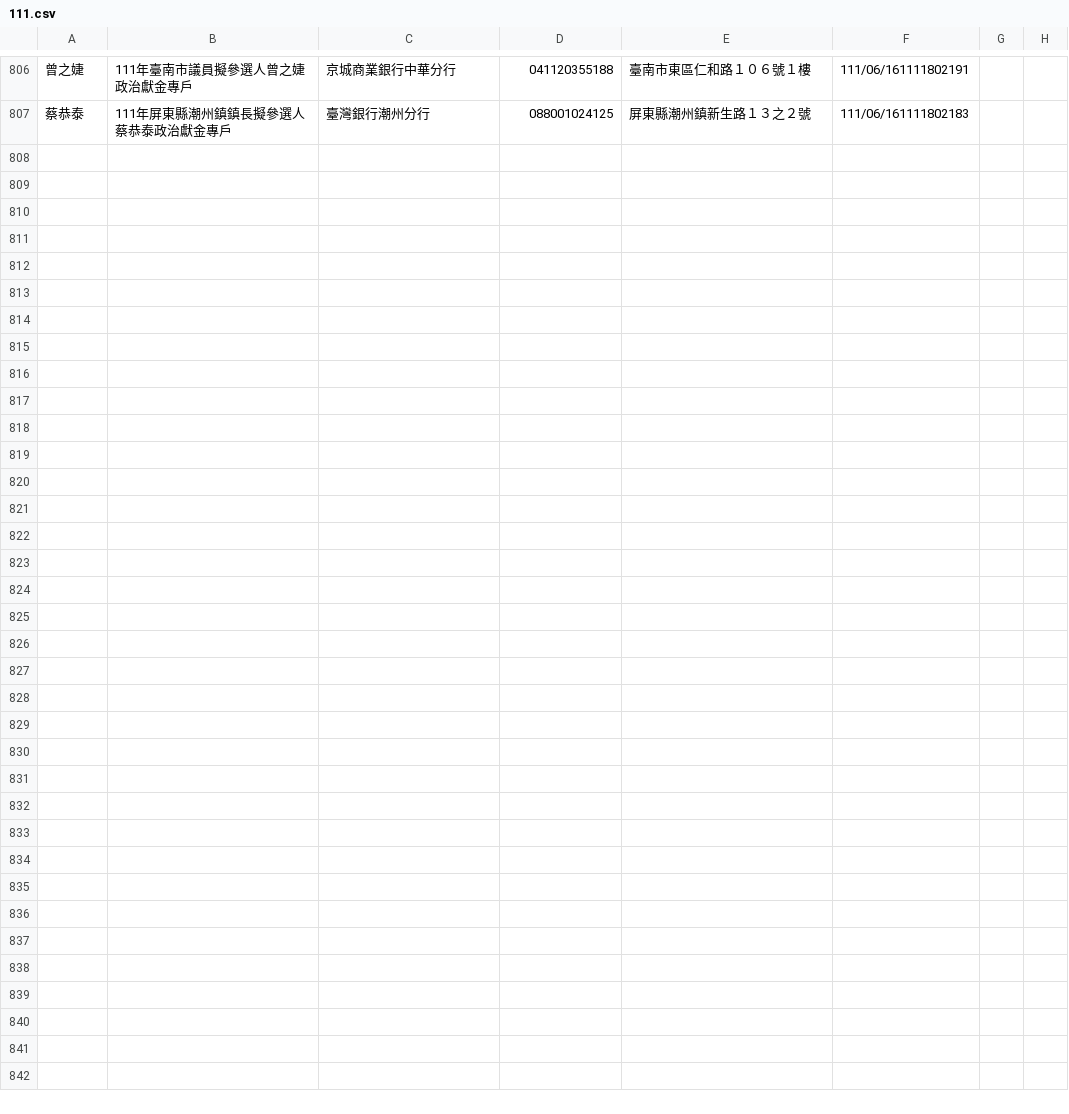
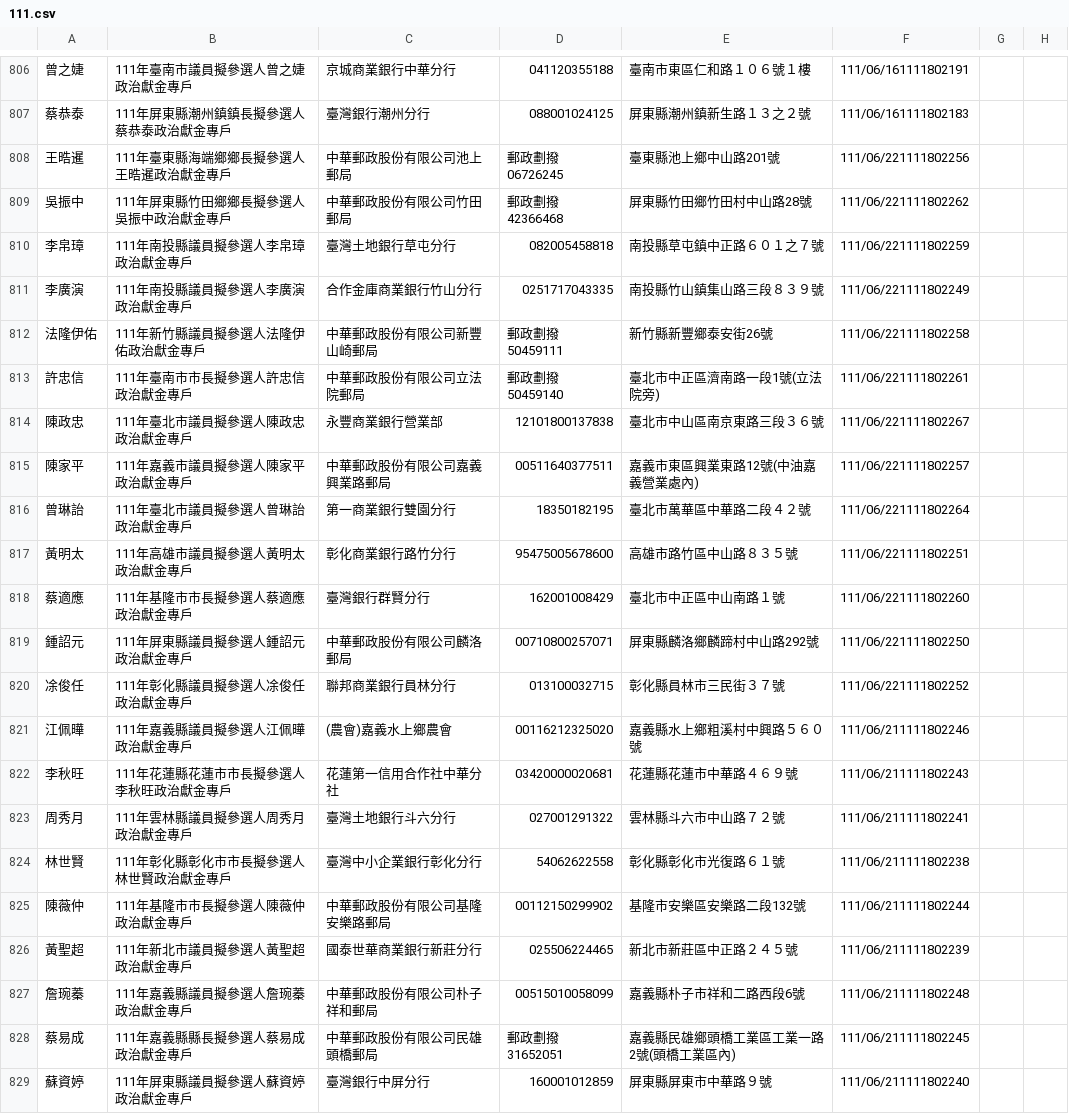
Before and after one commit to kiang/vote2022, a CSV file: sunshine.cy.gov.tw/111.csv, drawn as a sheet; only a part is shown, gaps mark what is left out; the diff names each change by its address in the sheet, - before the commit and + after, or states it on an @@ line.

Commit message:
auto update @ 2022-06-27 10:22:01

```diff
--- a/sunshine.cy.gov.tw/111.csv
+++ b/sunshine.cy.gov.tw/111.csv
+row 808: 王晧暹 | 111年臺東縣海端鄉鄉長擬參選人王晧暹政治獻金專戶 | 中華郵政股份有限公司池上郵局 | 郵政劃撥06726245 | 臺東縣池上鄉中山路201號 | 111/06/221111802256
+row 809: 吳振中 | 111年屏東縣竹田鄉鄉長擬參選人吳振中政治獻金專戶 | 中華郵政股份有限公司竹田郵局 | 郵政劃撥42366468 | 屏東縣竹田鄉竹田村中山路28號 | 111/06/221111802262
+row 810: 李帛璋 | 111年南投縣議員擬參選人李帛璋政治獻金專戶 | 臺灣土地銀行草屯分行 | 082005458818 | 南投縣草屯鎮中正路６０１之７號 | 111/06/221111802259
+row 811: 李廣演 | 111年南投縣議員擬參選人李廣演政治獻金專戶 | 合作金庫商業銀行竹山分行 | 0251717043335 | 南投縣竹山鎮集山路三段８３９號 | 111/06/221111802249
+row 812: 法隆伊佑 | 111年新竹縣議員擬參選人法隆伊佑政治獻金專戶 | 中華郵政股份有限公司新豐山崎郵局 | 郵政劃撥50459111 | 新竹縣新豐鄉泰安街26號 | 111/06/221111802258
+row 813: 許忠信 | 111年臺南市市長擬參選人許忠信政治獻金專戶 | 中華郵政股份有限公司立法院郵局 | 郵政劃撥50459140 | 臺北市中正區濟南路一段1號(立法院旁) | 111/06/221111802261
+row 814: 陳政忠 | 111年臺北市議員擬參選人陳政忠政治獻金專戶 | 永豐商業銀行營業部 | 12101800137838 | 臺北市中山區南京東路三段３６號 | 111/06/221111802267
+row 815: 陳家平 | 111年嘉義市議員擬參選人陳家平政治獻金專戶 | 中華郵政股份有限公司嘉義興業路郵局 | 00511640377511 | 嘉義市東區興業東路12號(中油嘉義營業處內) | 111/06/221111802257
+row 816: 曾琳詒 | 111年臺北市議員擬參選人曾琳詒政治獻金專戶 | 第一商業銀行雙園分行 | 18350182195 | 臺北市萬華區中華路二段４２號 | 111/06/221111802264
+row 817: 黃明太 | 111年高雄市議員擬參選人黃明太政治獻金專戶 | 彰化商業銀行路竹分行 | 95475005678600 | 高雄市路竹區中山路８３５號 | 111/06/221111802251
+row 818: 蔡適應 | 111年基隆市市長擬參選人蔡適應政治獻金專戶 | 臺灣銀行群賢分行 | 162001008429 | 臺北市中正區中山南路１號 | 111/06/221111802260
+row 819: 鍾詔元 | 111年屏東縣議員擬參選人鍾詔元政治獻金專戶 | 中華郵政股份有限公司麟洛郵局 | 00710800257071 | 屏東縣麟洛鄉麟蹄村中山路292號 | 111/06/221111802250
+row 820: 凃俊任 | 111年彰化縣議員擬參選人凃俊任政治獻金專戶 | 聯邦商業銀行員林分行 | 013100032715 | 彰化縣員林市三民街３７號 | 111/06/221111802252
+row 821: 江佩曄 | 111年嘉義縣議員擬參選人江佩曄政治獻金專戶 | (農會)嘉義水上鄉農會 | 00116212325020 | 嘉義縣水上鄉粗溪村中興路５６０號 | 111/06/211111802246
+row 822: 李秋旺 | 111年花蓮縣花蓮市市長擬參選人李秋旺政治獻金專戶 | 花蓮第一信用合作社中華分社 | 03420000020681 | 花蓮縣花蓮市中華路４６９號 | 111/06/211111802243
+row 823: 周秀月 | 111年雲林縣議員擬參選人周秀月政治獻金專戶 | 臺灣土地銀行斗六分行 | 027001291322 | 雲林縣斗六市中山路７２號 | 111/06/211111802241
+row 824: 林世賢 | 111年彰化縣彰化市市長擬參選人林世賢政治獻金專戶 | 臺灣中小企業銀行彰化分行 | 54062622558 | 彰化縣彰化市光復路６１號 | 111/06/211111802238
+row 825: 陳薇仲 | 111年基隆市市長擬參選人陳薇仲政治獻金專戶 | 中華郵政股份有限公司基隆安樂路郵局 | 00112150299902 | 基隆市安樂區安樂路二段132號 | 111/06/211111802244
+row 826: 黃聖超 | 111年新北市議員擬參選人黃聖超政治獻金專戶 | 國泰世華商業銀行新莊分行 | 025506224465 | 新北市新莊區中正路２４５號 | 111/06/211111802239
+row 827: 詹琬蓁 | 111年嘉義縣議員擬參選人詹琬蓁政治獻金專戶 | 中華郵政股份有限公司朴子祥和郵局 | 00515010058099 | 嘉義縣朴子市祥和二路西段6號 | 111/06/211111802248
+row 828: 蔡易成 | 111年嘉義縣縣長擬參選人蔡易成政治獻金專戶 | 中華郵政股份有限公司民雄頭橋郵局 | 郵政劃撥31652051 | 嘉義縣民雄鄉頭橋工業區工業一路2號(頭橋工業區內) | 111/06/211111802245
+row 829: 蘇資婷 | 111年屏東縣議員擬參選人蘇資婷政治獻金專戶 | 臺灣銀行中屏分行 | 160001012859 | 屏東縣屏東市中華路９號 | 111/06/211111802240
```
